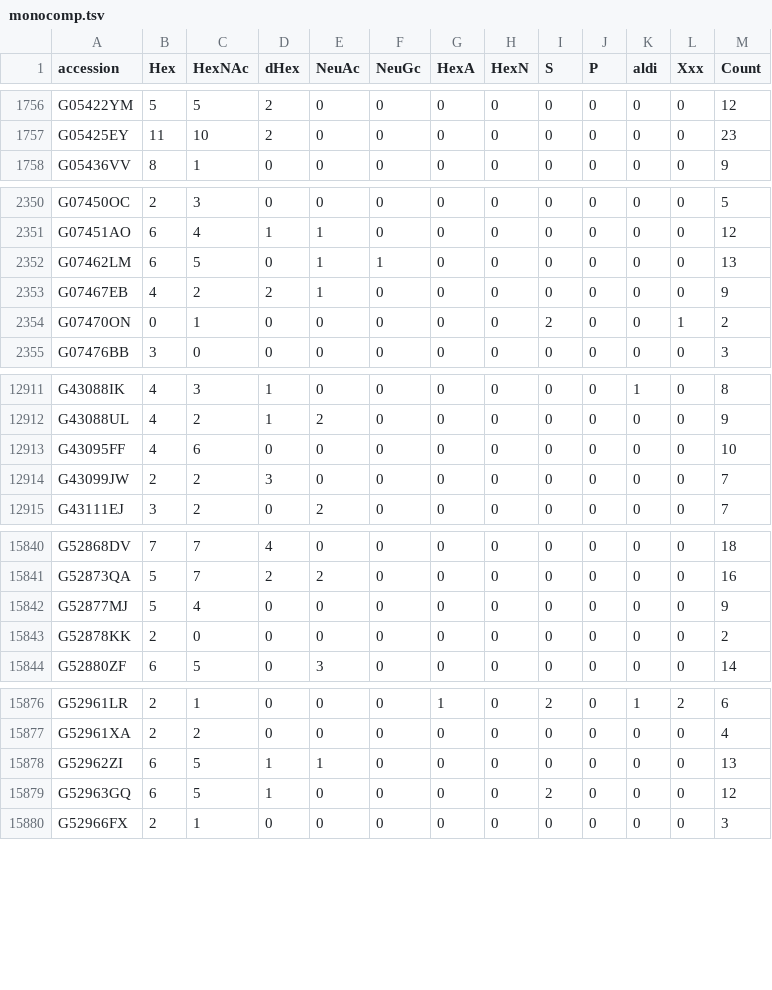
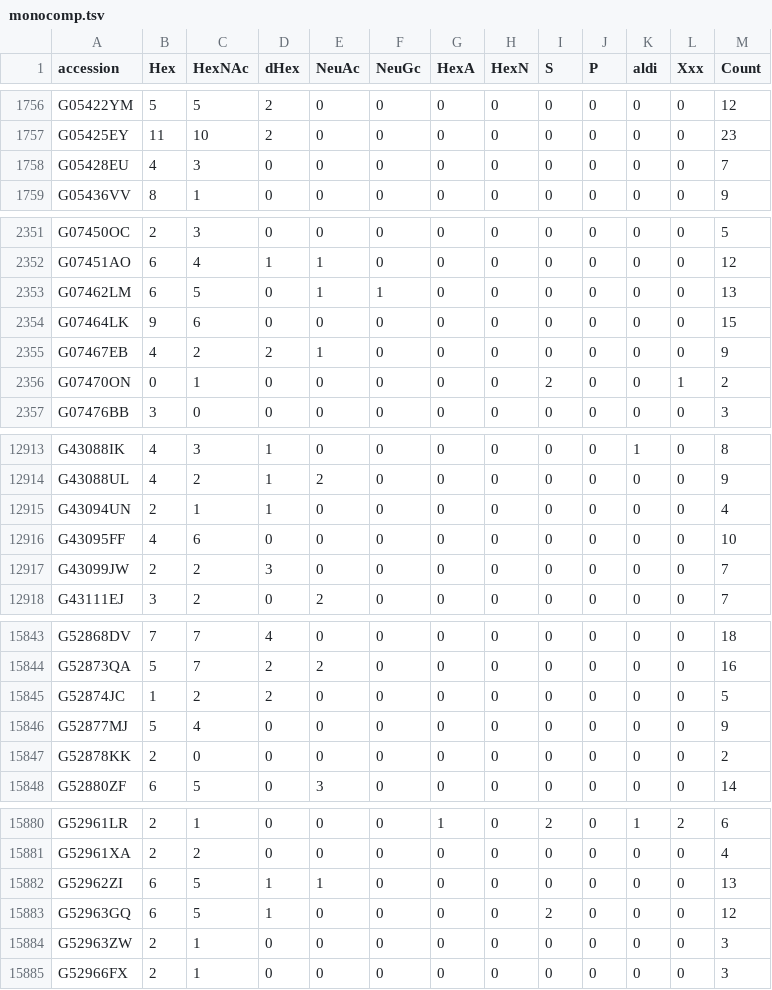
Before and after one commit to glygen-glycan-data/PyGly, a TSV file: smw/glycandata/export/monocomp.tsv, drawn as a sheet; only a part is shown, gaps mark what is left out; the diff covers the shown part only; the diff names each change by its address in the sheet, - before the commit and + after, or states it on an @@ line.

```diff
--- a/smw/glycandata/export/monocomp.tsv
+++ b/smw/glycandata/export/monocomp.tsv
+row 1758: G05428EU | 4 | 3 | 0 | 0 | 0 | 0 | 0 | 0 | 0 | 0 | 0 | 7
+row 2354: G07464LK | 9 | 6 | 0 | 0 | 0 | 0 | 0 | 0 | 0 | 0 | 0 | 15
+row 12915: G43094UN | 2 | 1 | 1 | 0 | 0 | 0 | 0 | 0 | 0 | 0 | 0 | 4
+row 15845: G52874JC | 1 | 2 | 2 | 0 | 0 | 0 | 0 | 0 | 0 | 0 | 0 | 5
+row 15884: G52963ZW | 2 | 1 | 0 | 0 | 0 | 0 | 0 | 0 | 0 | 0 | 0 | 3
```
Also changed, not shown: 5 added rows elsewhere in this file, smw/glycandata/export/allglycan.tsv, smw/glycandata/export/names.tsv, 11 other files.
